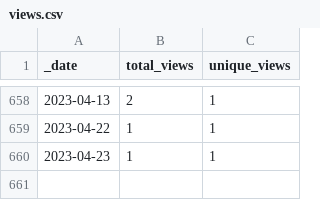
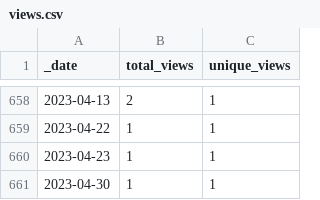
Before and after one commit to 0m4r/MMM-covid19, a CSV file: traffic/views.csv, drawn as a sheet; only a part is shown, gaps mark what is left out; the diff names each change by its address in the sheet, - before the commit and + after, or states it on an @@ line.

```diff
--- a/traffic/views.csv
+++ b/traffic/views.csv
+row 661: 2023-04-30 | 1 | 1
```
Also changed, not shown: traffic/clones.csv, 1 other file.
